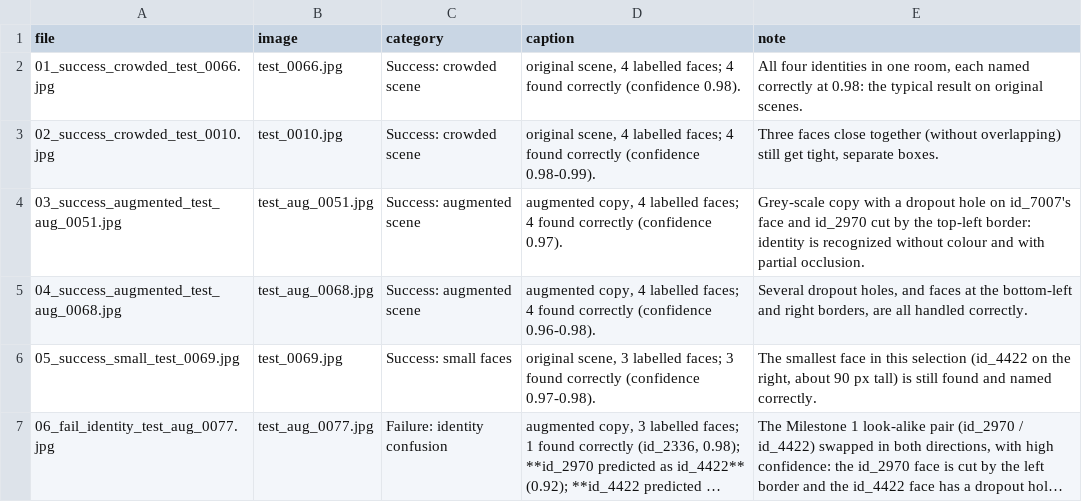
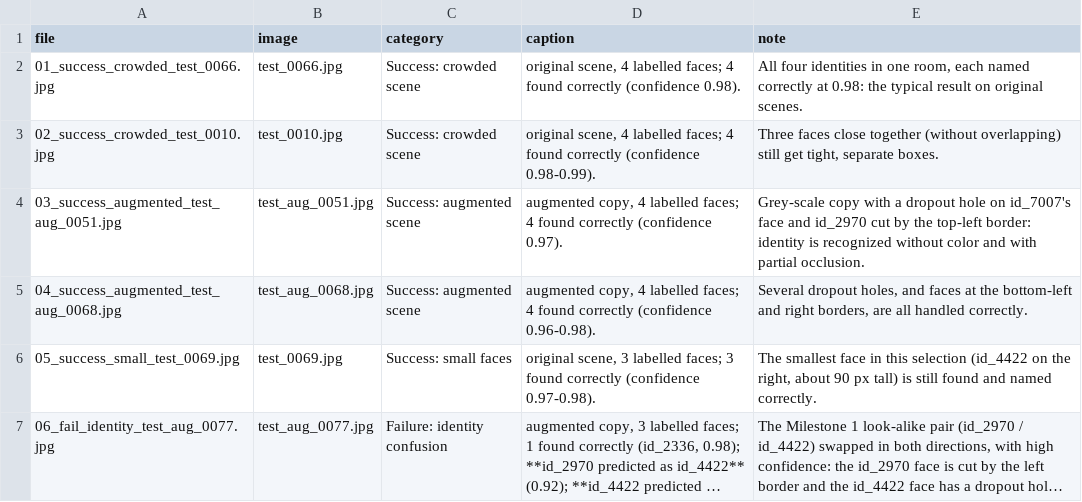
Before and after one commit to rasmussenj03/IE7615-Group3-Project1, a CSV file: results/milestone3/gallery/captions.csv, drawn as a sheet; only a part is shown; long unchanged cells end in ….

```diff
--- a/results/milestone3/gallery/captions.csv
+++ b/results/milestone3/gallery/captions.csv
@@ -3,3 +3,3 @@ file,image,category,caption,note
 02_success_crowded_test_0010.jpg,test_0010.jpg,Success: crowded scene,"original scene, 4 labelled faces; 4 found correctly (confidence 0.98-0.99).","Three faces close together (without overlapping) still get tight, separate boxes."
-03_success_augmented_test_aug_0051.jpg,test_aug_0051.jpg,Success: augmented scene,"augmented copy, 4 labelled faces; 4 found correctly (confidence 0.97).",Grey-scale copy with a dropout hole on id_7007's face and id_2970 cut by the top-left border: identity is recognized without colour and with partial occlusion.
+03_success_augmented_test_aug_0051.jpg,test_aug_0051.jpg,Success: augmented scene,"augmented copy, 4 labelled faces; 4 found correctly (confidence 0.97).",Grey-scale copy with a dropout hole on id_7007's face and id_2970 cut by the top-left border: identity is recognized without color and with partial occlusion.
 04_success_augmented_test_aug_0068.jpg,test_aug_0068.jpg,Success: augmented scene,"augmented copy, 4 labelled faces; 4 found correctly (confidence 0.96-0.98).","Several dropout holes, and faces at the bottom-left and right borders, are all handled correctly."
```
Also changed, not shown: results/milestone3/gallery/test_error_analysis.csv, 4 other files.
